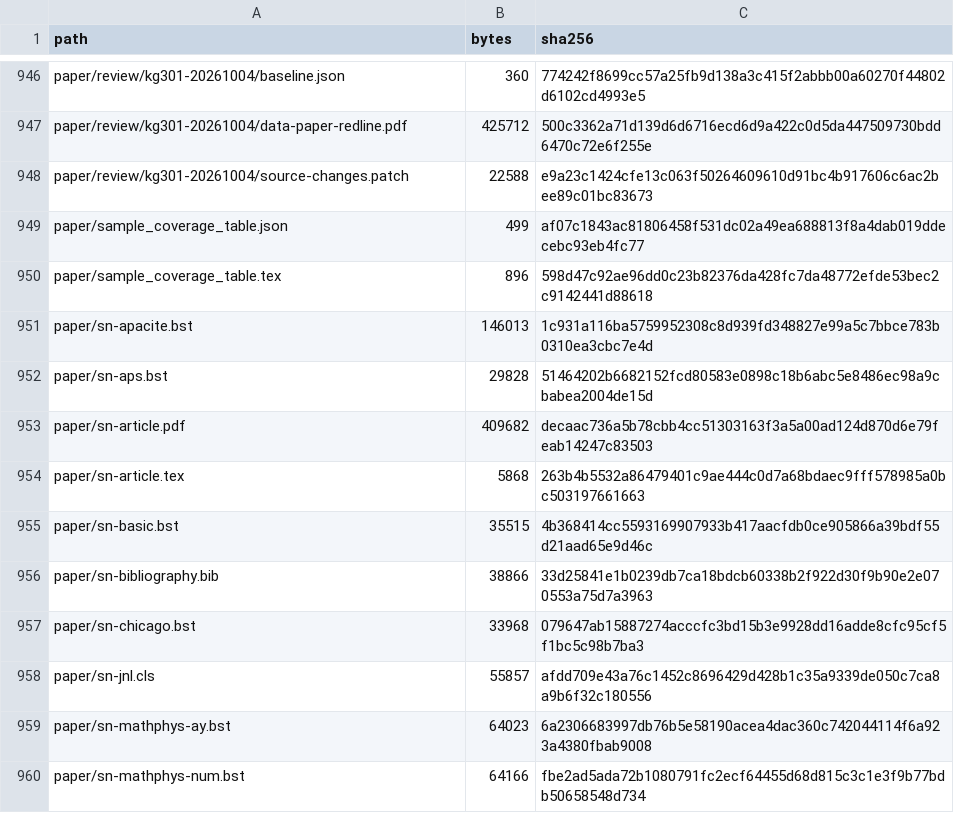
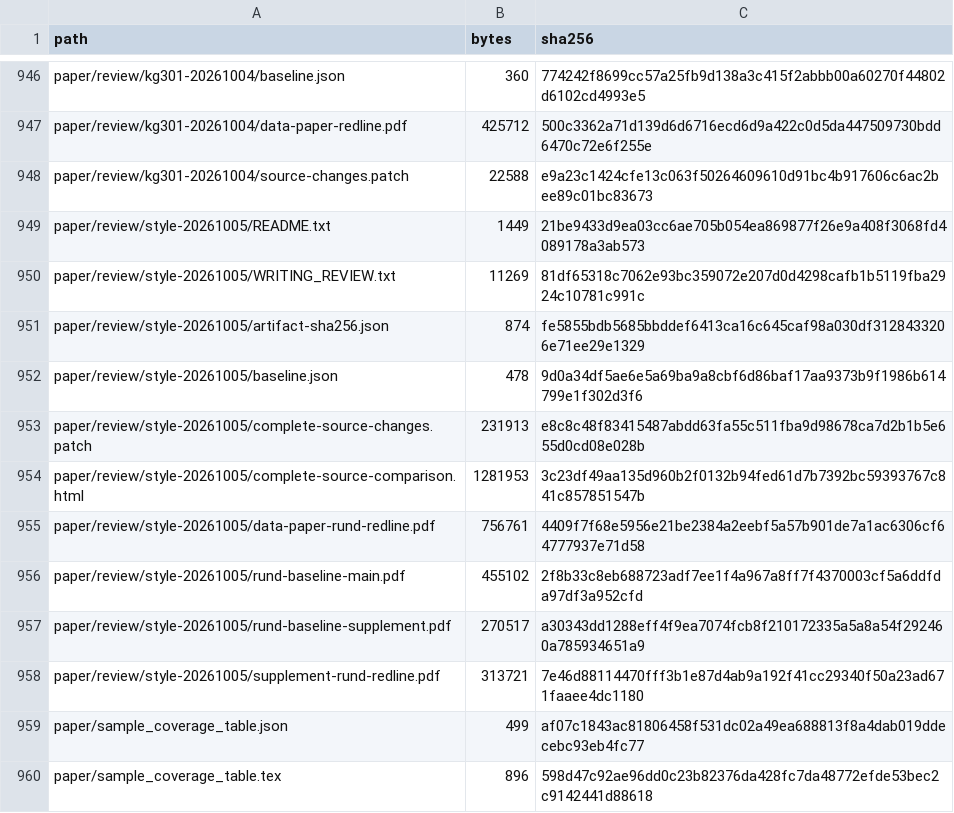
Before and after one commit to bio-ontology-research-group/empty-quarter-ecology-data, a TSV file: FILE_MANIFEST.tsv, drawn as a sheet; only a part is shown, gaps mark what is left out; the shorter side is filled out with more unchanged rows.

Commit message:
Add writing review and cumulative redlines against Rund revision

```diff
--- a/FILE_MANIFEST.tsv
+++ b/FILE_MANIFEST.tsv
@@ -948,2 +948,12 @@ paper/review/kg301-20261004/data-paper-redline.pdf	425712	500c3362a71d139d6d6716
 paper/review/kg301-20261004/source-changes.patch	22588	e9a23c1424cfe13c063f50264609610d91bc4b917606c6ac2bee89c01bc83673
+paper/review/style-20261005/README.txt	1449	21be9433d9ea03cc6ae705b054ea869877f26e9a408f3068fd4089178a3ab573
+paper/review/style-20261005/WRITING_REVIEW.txt	11269	81df65318c7062e93bc359072e207d0d4298cafb1b5119fba2924c10781c991c
+paper/review/style-20261005/artifact-sha256.json	874	fe5855bdb5685bbddef6413ca16c645caf98a030df3128433206e71ee29e1329
+paper/review/style-20261005/baseline.json	478	9d0a34df5ae6e5a69ba9a8cbf6d86baf17aa9373b9f1986b614799e1f302d3f6
+paper/review/style-20261005/complete-source-changes.patch	231913	e8c8c48f83415487abdd63fa55c511fba9d98678ca7d2b1b5e655d0cd08e028b
+paper/review/style-20261005/complete-source-comparison.html	1281953	3c23df49aa135d960b2f0132b94fed61d7b7392bc59393767c841c857851547b
+paper/review/style-20261005/data-paper-rund-redline.pdf	756761	4409f7f68e5956e21be2384a2eebf5a57b901de7a1ac6306cf64777937e71d58
+paper/review/style-20261005/rund-baseline-main.pdf	455102	2f8b33c8eb688723adf7ee1f4a967a8ff7f4370003cf5a6ddfda97df3a952cfd
+paper/review/style-20261005/rund-baseline-supplement.pdf	270517	a30343dd1288eff4f9ea7074fcb8f210172335a5a8a54f292460a785934651a9
+paper/review/style-20261005/supplement-rund-redline.pdf	313721	7e46d88114470fff3b1e87d4ab9a192f41cc29340f50a23ad671faaee4dc1180
 paper/sample_coverage_table.json	499	af07c1843ac81806458f531dc02a49ea688813f8a4dab019ddecebc93eb4fc77
```
Also changed, not shown: 10 other files.
